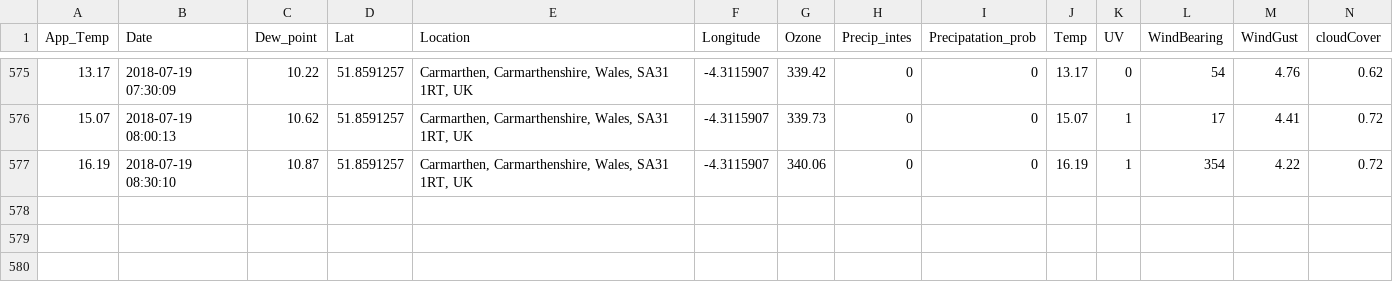
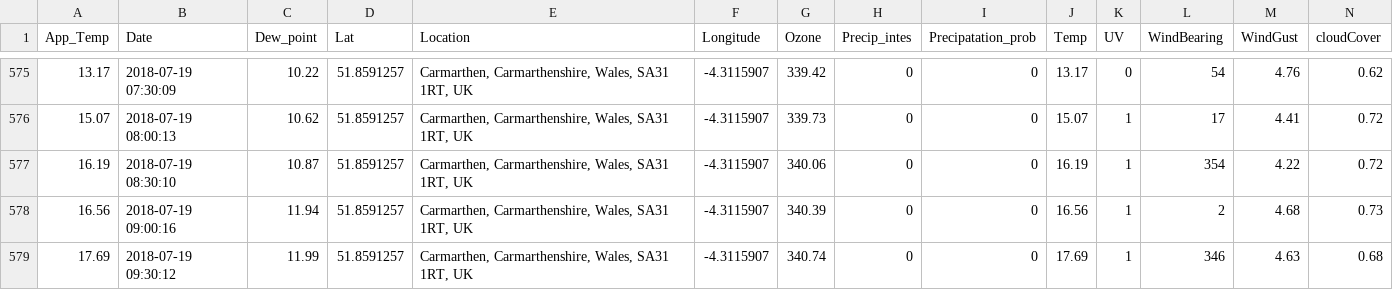
Before and after one commit to Jamespage6978/Projects, a CSV file: API_attempt/data/Carmarthen UK_weather.csv, drawn as a sheet; only a part is shown, gaps mark what is left out; rows hold the shown columns only; the diff names each change by its address in the sheet, - before the commit and + after, or states it on an @@ line.

```diff
--- a/API_attempt/data/Carmarthen UK_weather.csv
+++ b/API_attempt/data/Carmarthen UK_weather.csv
+row 578: 16.56 | 2018-07-19 09:00:16 | 11.94 | 51.8591257 | Carmarthen, Carmarthenshire, Wales, SA31 1RT, UK | -4.3115907 | 340.39 | 0 | 0 | 16.56 | 1 | 2 | 4.68 | 0.73
+row 579: 17.69 | 2018-07-19 09:30:12 | 11.99 | 51.8591257 | Carmarthen, Carmarthenshire, Wales, SA31 1RT, UK | -4.3115907 | 340.74 | 0 | 0 | 17.69 | 1 | 346 | 4.63 | 0.68
```
Also changed, not shown: API_attempt/data/Halesowen UK_weather.csv, API_attempt/data/London UK_weather.csv, 1 other file.
